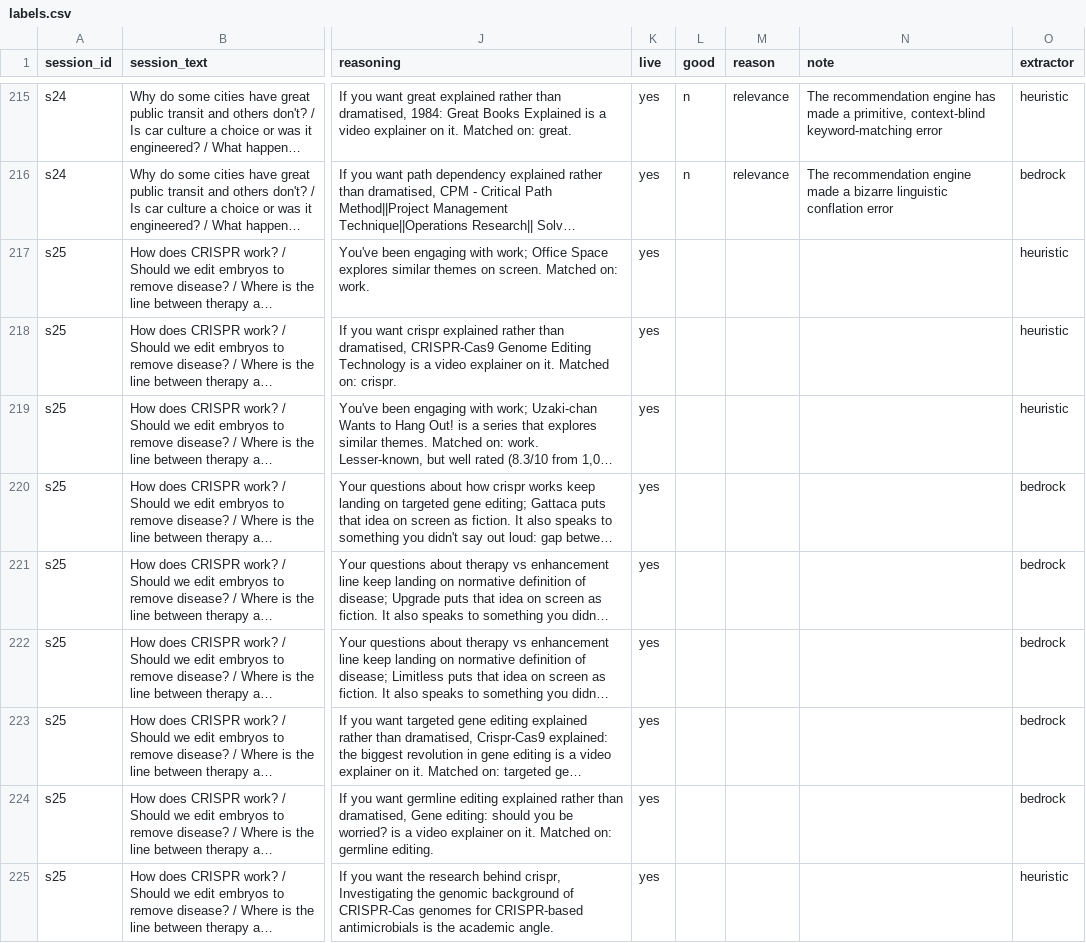
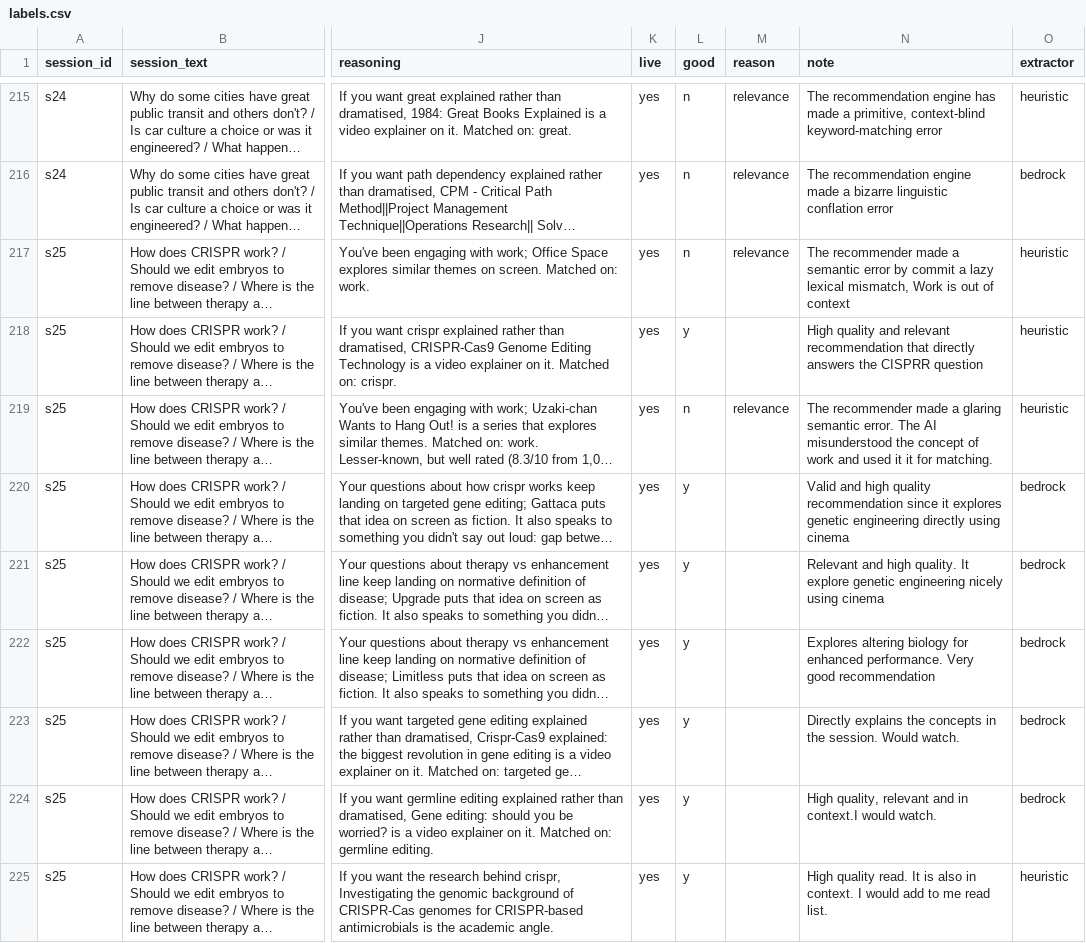
Before and after one commit to spacey-cadet/knots, a CSV file: eval/labels.csv, drawn as a sheet; only a part is shown, gaps mark what is left out; long unchanged cells end in …; the diff covers the shown part only; the diff names each change by its address in the sheet, - before the commit and + after, or states it on an @@ line.

```diff
--- a/eval/labels.csv
+++ b/eval/labels.csv
-L217 (good): (empty)
+L217 (good): n
-M217 (reason): (empty)
+M217 (reason): relevance
-N217 (note): (empty)
+N217 (note): The recommender made a semantic error by commit a lazy lexical mismatch, Work is out of context
-L218 (good): (empty)
+L218 (good): y
-N218 (note): (empty)
+N218 (note): High quality and relevant recommendation that directly answers the CISPRR question
-L219 (good): (empty)
+L219 (good): n
-M219 (reason): (empty)
+M219 (reason): relevance
-N219 (note): (empty)
+N219 (note): The recommender made a glaring semantic error. The AI misunderstood the concept of work and used it it for matching.
-L220:L225 (good): (empty)
+L220:L225 (good): y
-N220 (note): (empty)
+N220 (note): Valid and high quality recommendation since it explores genetic engineering directly using cinema
-N221 (note): (empty)
+N221 (note): Relevant and high quality. It explore genetic engineering nicely using cinema
-N222 (note): (empty)
+N222 (note): Explores altering biology for enhanced performance. Very good recommendation
-N223 (note): (empty)
+N223 (note): Directly explains the concepts in the session. Would watch.
-N224 (note): (empty)
+N224 (note): High quality, relevant and in context.I would watch.
-N225 (note): (empty)
+N225 (note): High quality read. It is also in context. I would add to me read list.
```
Also changed, not shown: 118 edited cells elsewhere in this file, eval/pairs.csv, eval/themes.csv, 1 other file.
